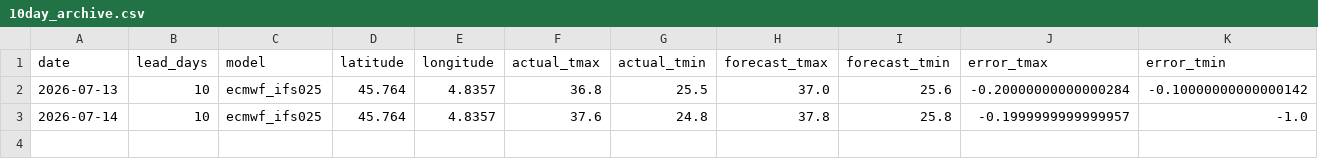
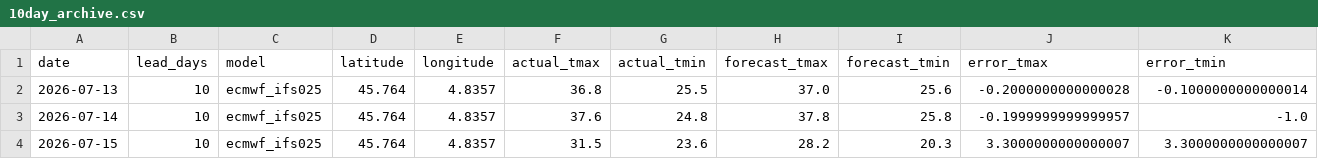
Before and after one commit to oleksiimisiura/ForecastDrift, a CSV file: data/lyon/10day_archive.csv, drawn as a sheet.

```diff
--- a/data/lyon/10day_archive.csv
+++ b/data/lyon/10day_archive.csv
@@ -1,3 +1,4 @@
 date,lead_days,model,latitude,longitude,actual_tmax,actual_tmin,forecast_tmax,forecast_tmin,error_tmax,error_tmin
-2026-07-13,10,ecmwf_ifs025,45.764,4.8357,36.8,25.5,37.0,25.6,-0.20000000000000284,-0.10000000000000142
+2026-07-13,10,ecmwf_ifs025,45.764,4.8357,36.8,25.5,37.0,25.6,-0.2000000000000028,-0.1000000000000014
 2026-07-14,10,ecmwf_ifs025,45.764,4.8357,37.6,24.8,37.8,25.8,-0.1999999999999957,-1.0
+2026-07-15,10,ecmwf_ifs025,45.764,4.8357,31.5,23.6,28.2,20.3,3.3000000000000007,3.3000000000000007
```
Also changed, not shown: data/bordeaux/10day_archive.csv, data/marseille/10day_archive.csv, 24 other files.
